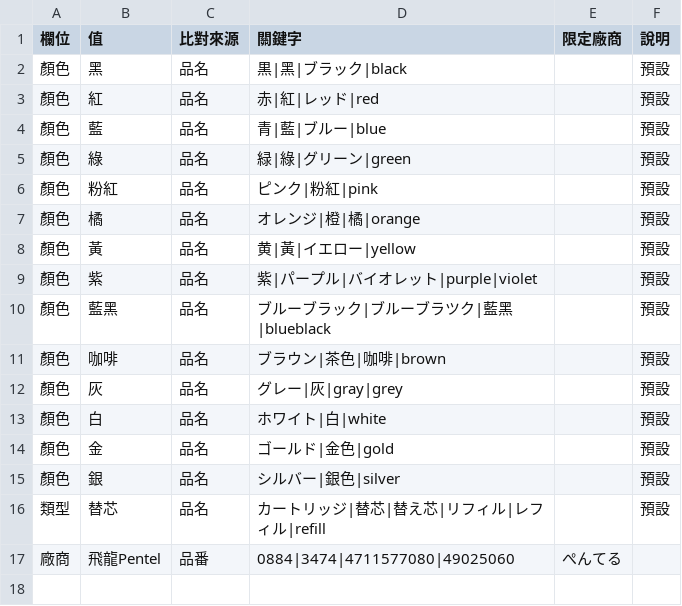
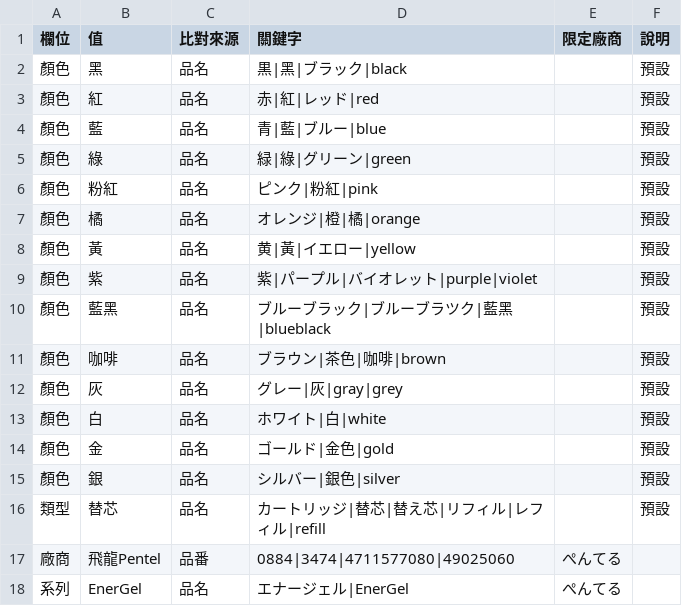
Before and after one commit to bzheng-LNJ/tremanga, a CSV file: curation_rules.csv, drawn as a sheet; the diff names each change by its address in the sheet, - before the commit and + after, or states it on an @@ line.

Commit message:
小鄭 更新商品整理規則

```diff
--- a/curation_rules.csv
+++ b/curation_rules.csv
+row 18: 系列 | EnerGel | 品名 | エナージェル|EnerGel | ぺんてる
```
